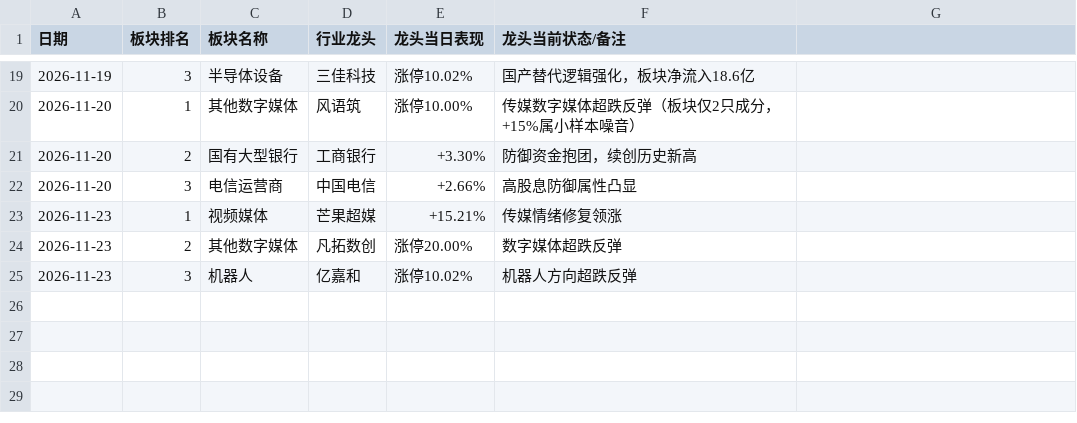
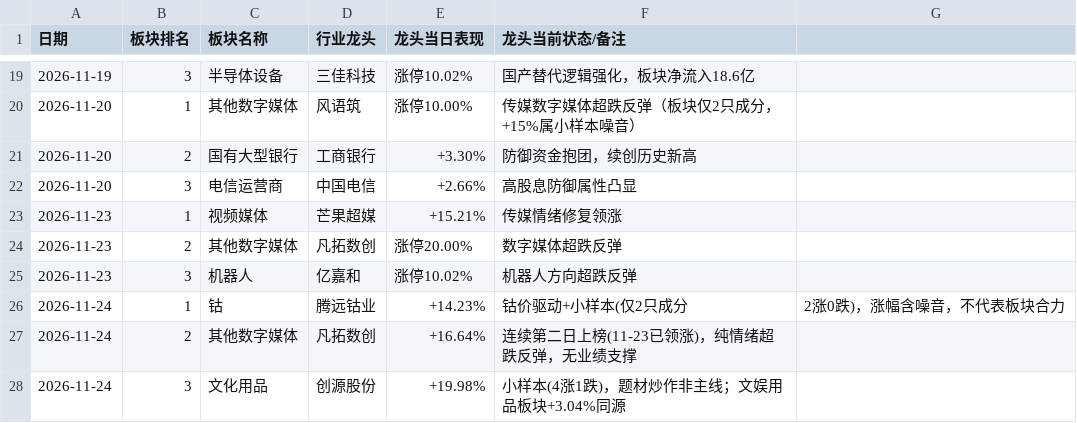
Before and after one commit to pangdiaodengdeng/trading-dengdeng, a CSV file: 每日板块龙头追踪.csv, drawn as a sheet; only a part is shown, gaps mark what is left out.

```diff
--- a/每日板块龙头追踪.csv
+++ b/每日板块龙头追踪.csv
@@ -25 +25,4 @@
 2026-11-23,3,机器人,亿嘉和,涨停10.02%,机器人方向超跌反弹
+2026-11-24,1,钴,腾远钴业,+14.23%,钴价驱动+小样本(仅2只成分,2涨0跌)，涨幅含噪音，不代表板块合力
+2026-11-24,2,其他数字媒体,凡拓数创,+16.64%,连续第二日上榜(11-23已领涨)，纯情绪超跌反弹，无业绩支撑
+2026-11-24,3,文化用品,创源股份,+19.98%,小样本(4涨1跌)，题材炒作非主线；文娱用品板块+3.04%同源
```
Also changed, not shown: 交易流水库.csv, 大盘日志.csv, 2 other files.
